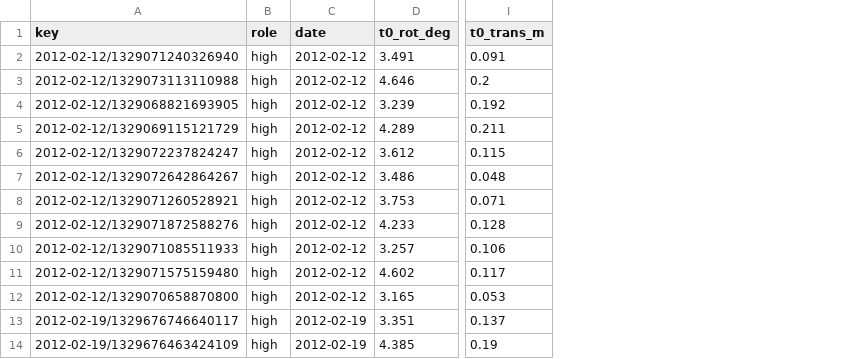
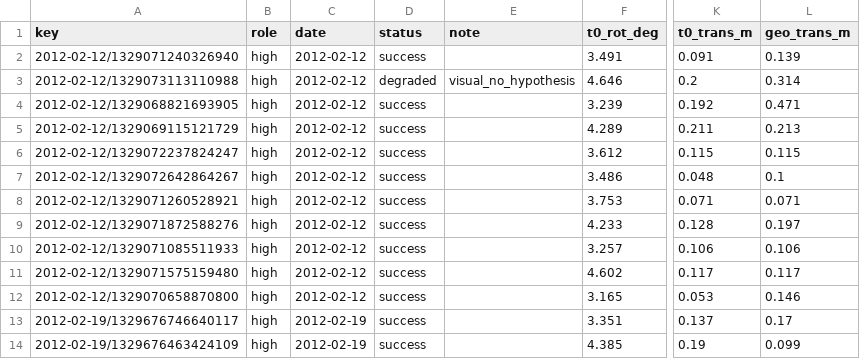
Before and after one commit to xingdejishan/LEADER, a CSV file: experiments/rotation-diagnosis-20261024/per_frame.csv, drawn as a sheet; only a part is shown, gaps mark what is left out; the diff names each change by its address in the sheet, - before the commit and + after, or states it on an @@ line.

Commit message:
Correct run-status counts; add derived counts and zero-threshold counterfactual

```diff
--- a/experiments/rotation-diagnosis-20261024/per_frame.csv
+++ b/experiments/rotation-diagnosis-20261024/per_frame.csv
+column D (status), rows 2-14: success | degraded | success | success | success | success | success | success | success | success | success | success | success
+column E (note), row 3: visual_no_hypothesis
+column L (geo_trans_m), rows 2-14: 0.139 | 0.314 | 0.471 | 0.213 | 0.115 | 0.1 | 0.071 | 0.197 | 0.106 | 0.117 | 0.146 | 0.17 | 0.099
```
Also changed, not shown: 2 other files.
